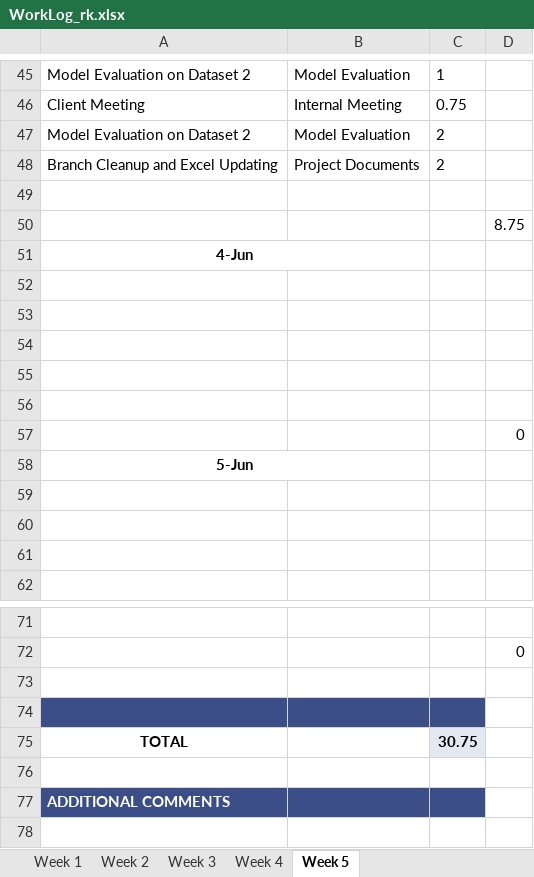
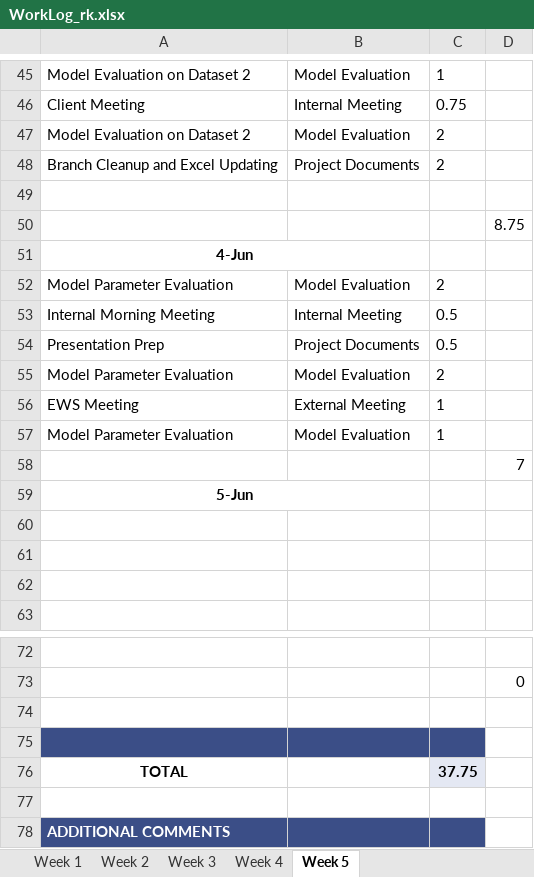
Before and after one commit to ubco-mds-2020-labs/w2020-data599-capstone-projects-ubc-udl, an Excel workbook: personal-logs/ryan-koenig/WorkLog_rk.xlsx, sheet Week 5, drawn as a sheet; only a part is shown, gaps mark what is left out; values as stored, in another font and other column widths than the file's, no borders; conditional formats not drawn; addresses are those after the commit; the diff names each change by its address in the sheet, - before the commit and + after, or states it on an @@ line.

Commit message:
updated hours

```diff
--- a/personal-logs/ryan-koenig/WorkLog_rk.xlsx (sheet Week 5)
+++ b/personal-logs/ryan-koenig/WorkLog_rk.xlsx (sheet Week 5)
-row 52: (empty)
+row 52: Model Parameter Evaluation | Model Evaluation | 2
-row 53: (empty)
+row 53: Internal Morning Meeting | Internal Meeting | 0.5
-row 54: (empty)
+row 54: Presentation Prep | Project Documents | 0.5
-row 55: (empty)
+row 55: Model Parameter Evaluation | Model Evaluation | 2
-row 56: (empty)
+row 56: EWS Meeting | External Meeting | 1
+row 57: Model Parameter Evaluation | Model Evaluation | 1
-D58: 0
+D58: 7
-C76: 30.75
+C76: 37.75
```
Also changed, not shown: formulas that keep their value.
